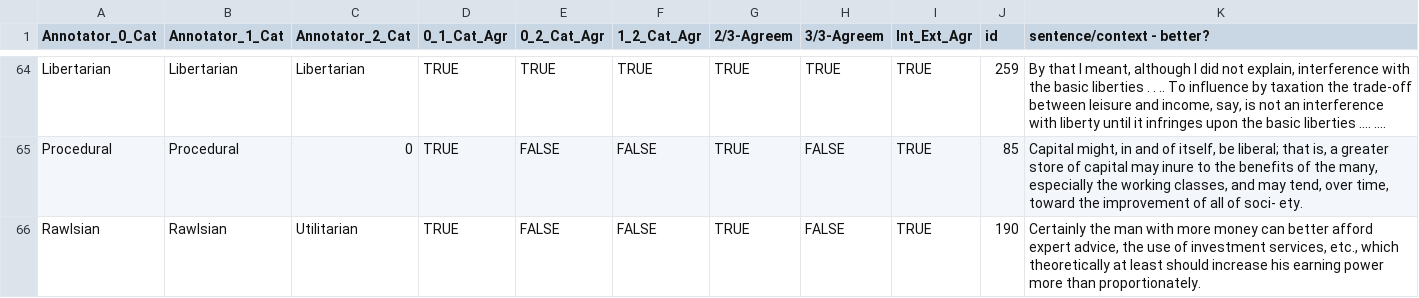
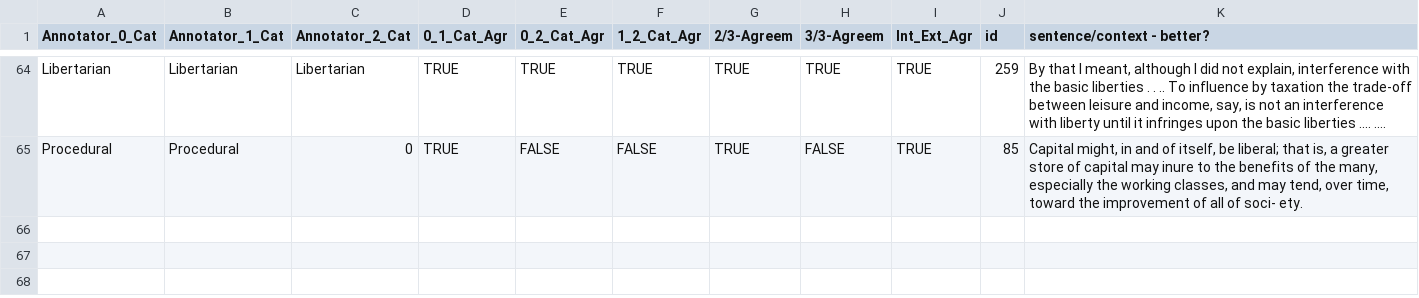
Before and after one commit to retoj/taxjustice_NLP, a CSV file: normative_dataset_devsplit.csv, drawn as a sheet; only a part is shown, gaps mark what is left out; long unchanged cells end in …; the diff names each change by its address in the sheet, - before the commit and + after, or states it on an @@ line.

```diff
--- a/normative_dataset_devsplit.csv
+++ b/normative_dataset_devsplit.csv
-row 66: Rawlsian | Rawlsian | Utilitarian | TRUE | FALSE | FALSE | TRUE | FALSE | TRUE | 190 | Certainly the man with more money can better afford expert advice, the use of investment services, etc., which theoretically at least should increase his earning power more than proportionately.
```
Also changed, not shown: 1 other file.
